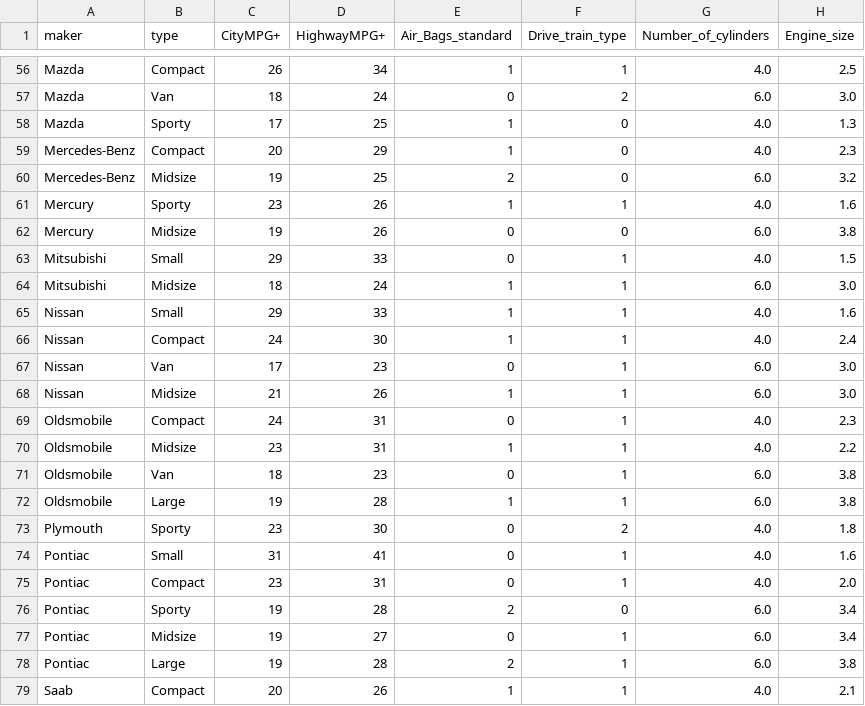
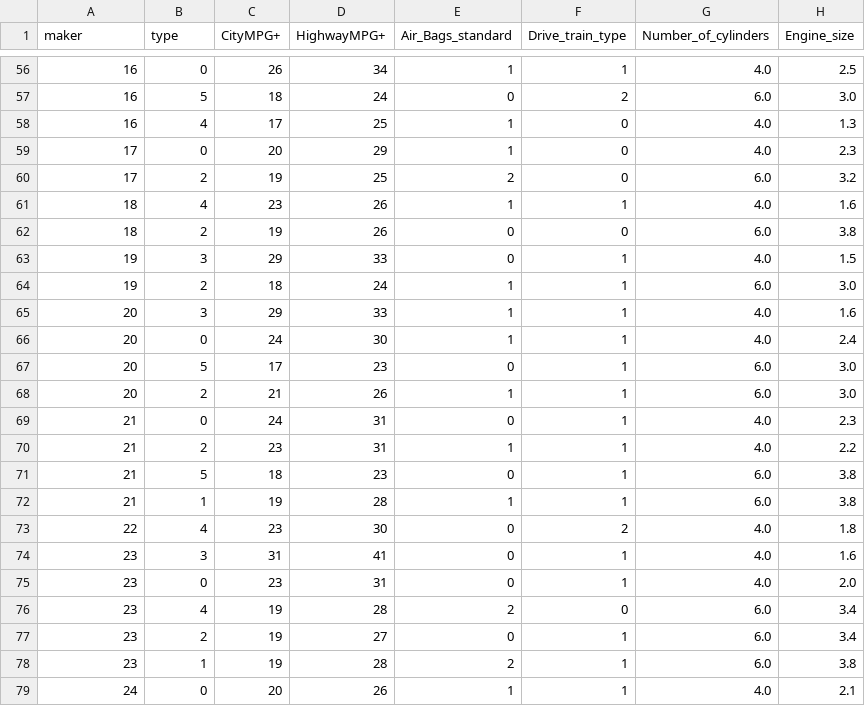
Before and after one commit to antgad/ASE23, a CSV file: etc/project_data/auto2_updated.csv, drawn as a sheet; only a part is shown, gaps mark what is left out; the diff covers the shown part only; the diff names each change by its address in the sheet, - before the commit and + after, or states it on an @@ line.

```diff
--- a/etc/project_data/auto2_updated.csv
+++ b/etc/project_data/auto2_updated.csv
-A56:A58 (maker): Mazda
+A56:A58 (maker): 16
-B56 (type): Compact
+B56 (type): 0
-B57 (type): Van
+B57 (type): 5
-B58 (type): Sporty
+B58 (type): 4
-A59:A60 (maker): Mercedes-Benz
+A59:A60 (maker): 17
-B59 (type): Compact
+B59 (type): 0
-B60 (type): Midsize
+B60 (type): 2
-A61:A62 (maker): Mercury
+A61:A62 (maker): 18
-B61 (type): Sporty
+B61 (type): 4
-B62 (type): Midsize
+B62 (type): 2
-A63:A64 (maker): Mitsubishi
+A63:A64 (maker): 19
-B63 (type): Small
+B63 (type): 3
-B64 (type): Midsize
+B64 (type): 2
-A65:A68 (maker): Nissan
+A65:A68 (maker): 20
-B65 (type): Small
+B65 (type): 3
-B66 (type): Compact
+B66 (type): 0
-B67 (type): Van
+B67 (type): 5
-B68 (type): Midsize
+B68 (type): 2
-A69:A72 (maker): Oldsmobile
+A69:A72 (maker): 21
-B69 (type): Compact
+B69 (type): 0
-B70 (type): Midsize
+B70 (type): 2
-B71 (type): Van
+B71 (type): 5
-B72 (type): Large
+B72 (type): 1
-A73 (maker): Plymouth
+A73 (maker): 22
-B73 (type): Sporty
+B73 (type): 4
-A74:A78 (maker): Pontiac
+A74:A78 (maker): 23
-B74 (type): Small
+B74 (type): 3
-B75 (type): Compact
+B75 (type): 0
-B76 (type): Sporty
+B76 (type): 4
-B77 (type): Midsize
+B77 (type): 2
-B78 (type): Large
+B78 (type): 1
-A79 (maker): Saab
+A79 (maker): 24
-B79 (type): Compact
+B79 (type): 0
```
Also changed, not shown: 138 edited cells elsewhere in this file, 3 other files.
